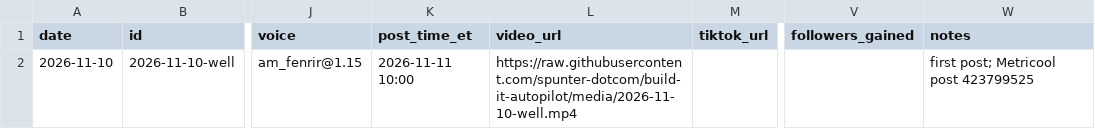
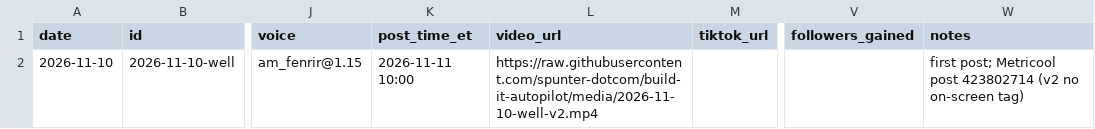
Before and after one commit to spunter-dotcom/build-it-autopilot, a CSV file: log.csv, drawn as a sheet; only a part is shown, gaps mark what is left out; the diff names each change by its address in the sheet, - before the commit and + after, or states it on an @@ line.

```diff
--- a/log.csv
+++ b/log.csv
-L2 (video_url): https://raw.githubusercontent.com/spunter-dotcom/build-it-autopilot/media/2026-11-10-well.mp4
+L2 (video_url): https://raw.githubusercontent.com/spunter-dotcom/build-it-autopilot/media/2026-11-10-well-v2.mp4
-W2 (notes): …Metricool post 423799525
+W2 (notes): …Metricool post 423802714 (v2 no on-screen tag)
```
Also changed, not shown: 3 other files.
